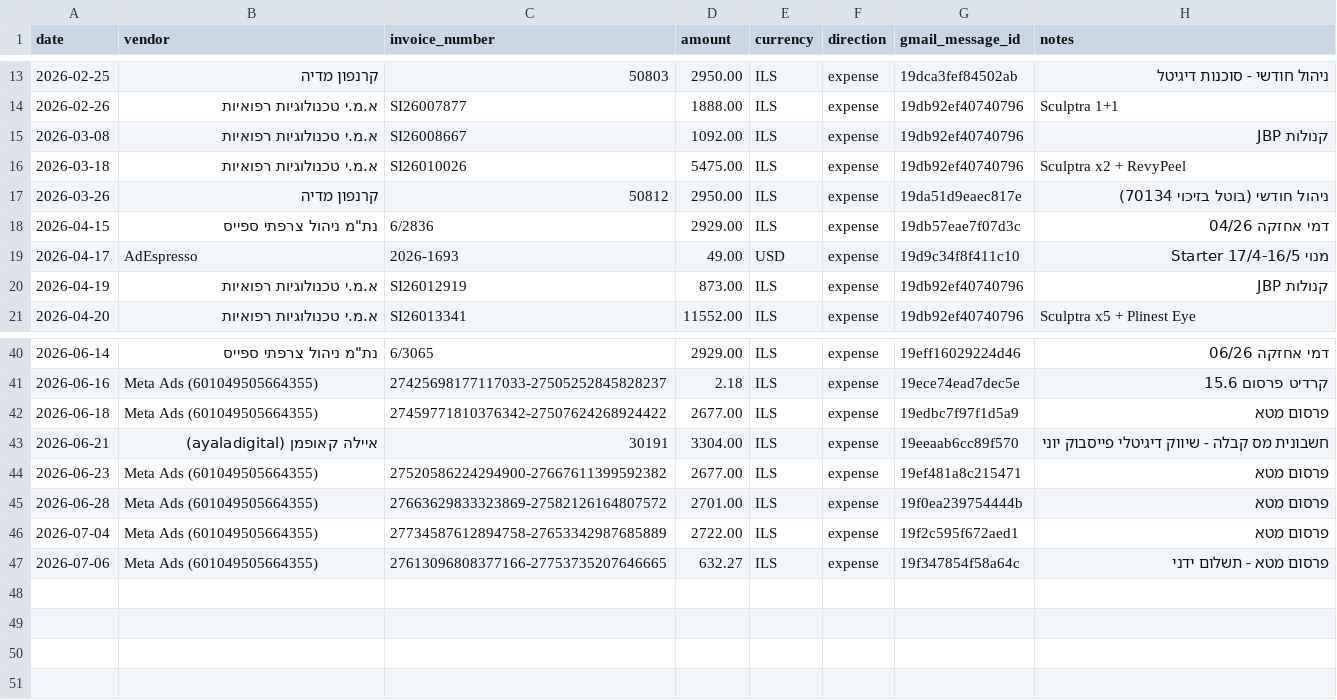
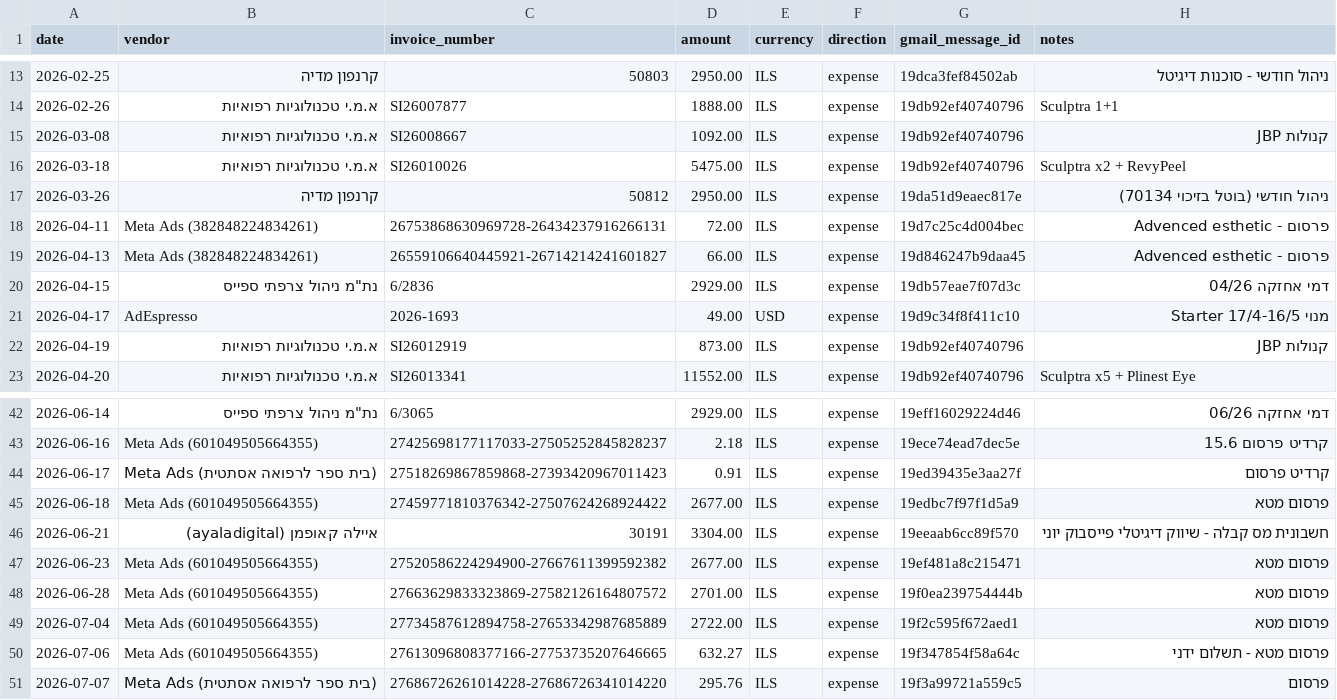
Before and after one commit to osherv55-ship-it/nanobanana-mcp, a CSV file: invoices/ledger-aaa.csv, drawn as a sheet; only a part is shown, gaps mark what is left out; the diff names each change by its address in the sheet, - before the commit and + after, or states it on an @@ line.

```diff
--- a/invoices/ledger-aaa.csv
+++ b/invoices/ledger-aaa.csv
+row 18: 2026-04-11 | Meta Ads (382848224834261) | 26753868630969728-26434237916266131 | 72.00 | ILS | expense | 19d7c25c4d004bec | פרסום - Advenced esthetic
+row 19: 2026-04-13 | Meta Ads (382848224834261) | 26559106640445921-26714214241601827 | 66.00 | ILS | expense | 19d846247b9daa45 | פרסום - Advenced esthetic
+row 44: 2026-06-17 | Meta Ads (בית ספר לרפואה אסתטית) | 27518269867859868-27393420967011423 | 0.91 | ILS | expense | 19ed39435e3aa27f | קרדיט פרסום
+row 51: 2026-07-07 | Meta Ads (בית ספר לרפואה אסתטית) | 27686726261014228-27686726341014220 | 295.76 | ILS | expense | 19f3a99721a559c5 | פרסום
```
